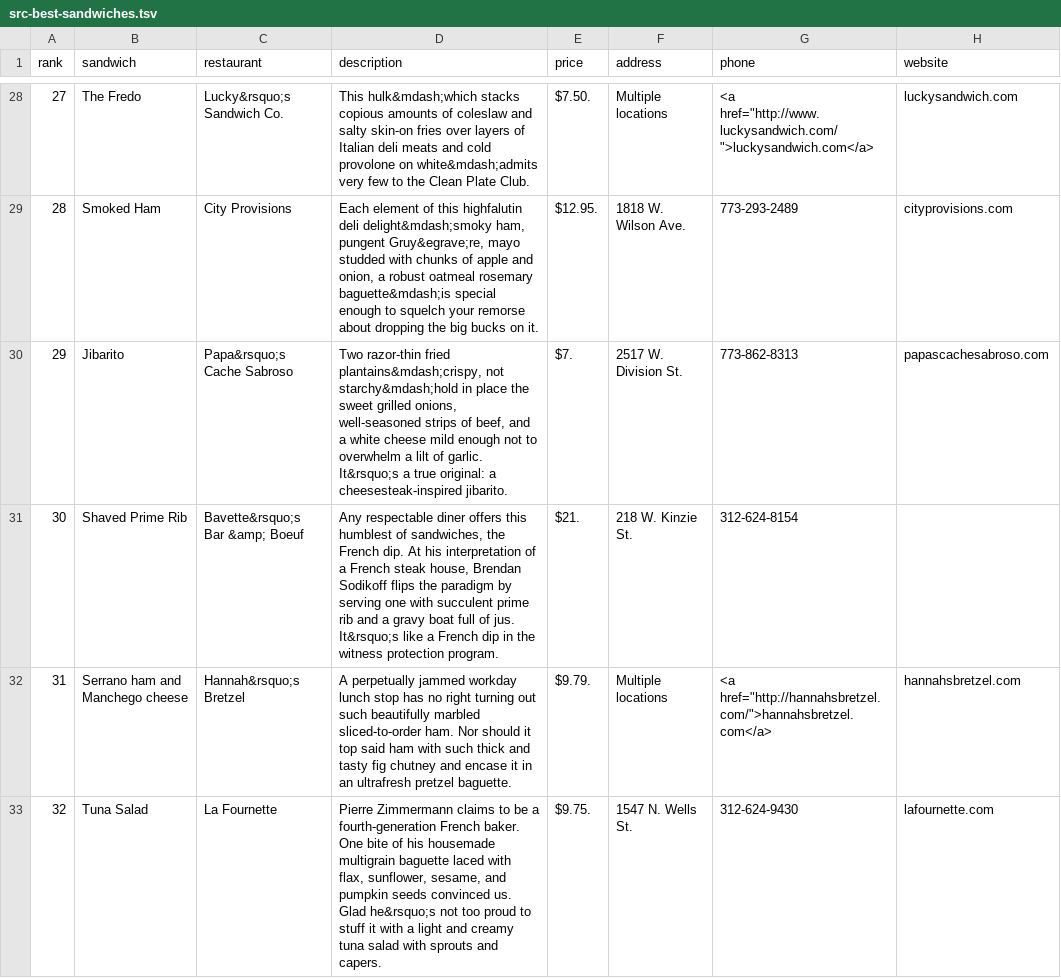
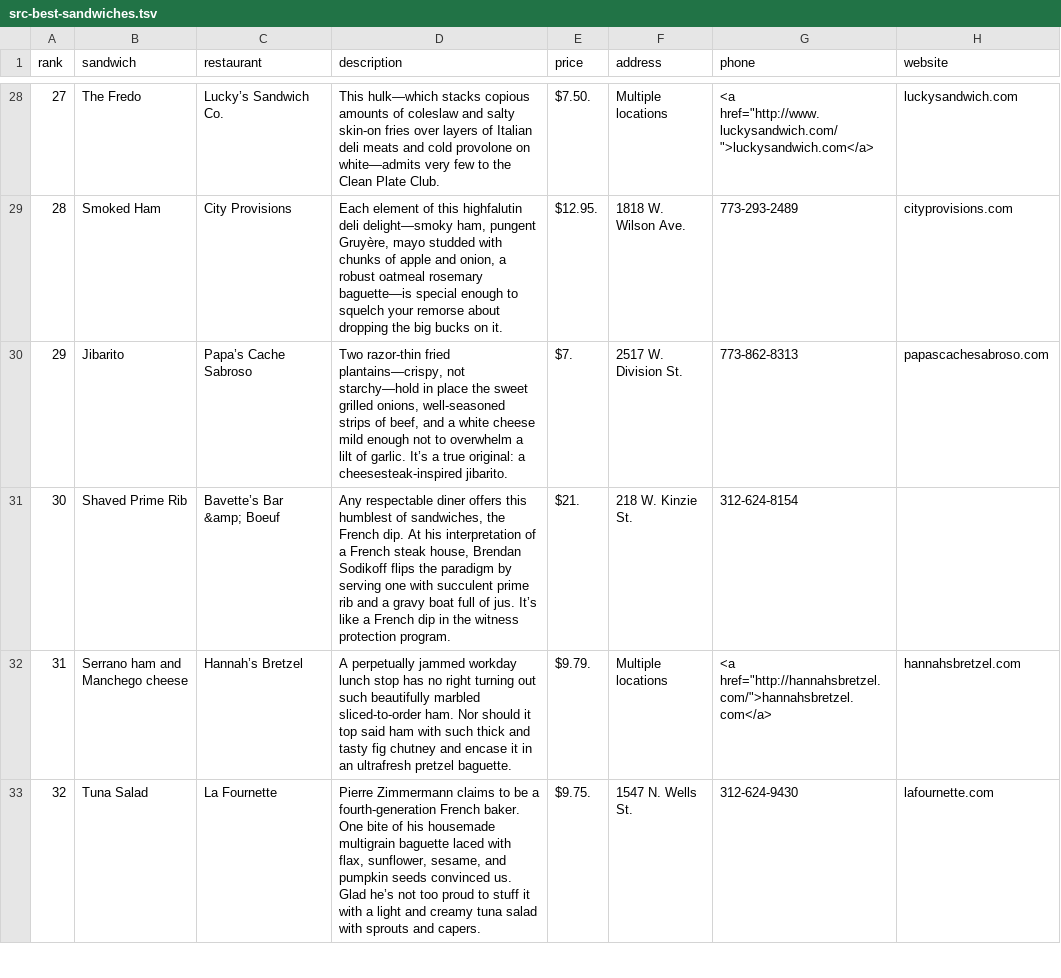
Before and after one commit to gjreda/best-sandwiches, a TSV file: data/src-best-sandwiches.tsv, drawn as a sheet; only a part is shown, gaps mark what is left out; the diff covers the shown part only.

```diff
--- a/data/src-best-sandwiches.tsv
+++ b/data/src-best-sandwiches.tsv
@@ -29,6 +29,6 @@ rank	sandwich	restaurant	description	price	address	phone	website
-27	The Fredo	Lucky&rsquo;s Sandwich Co.	This hulk&mdash;which stacks copious amounts of coleslaw and salty skin-on fries over layers of Italian deli meats and cold provolone on white&mdash;admits very few to the Clean Plate Club.	$7.50.	Multiple locations	"<a href=""http://www.luckysandwich.com/"">luckysandwich.com</a>"	luckysandwich.com
-28	Smoked Ham	City Provisions	Each element of this highfalutin deli delight&mdash;smoky ham, pungent Gruy&egrave;re, mayo studded with chunks of apple and onion, a robust oatmeal rosemary baguette&mdash;is special enough to squelch your remorse about dropping the big bucks on it.	$12.95.	1818 W. Wilson Ave.	773-293-2489	cityprovisions.com
-29	Jibarito	Papa&rsquo;s Cache Sabroso	Two razor-thin fried plantains&mdash;crispy, not starchy&mdash;hold in place the sweet grilled onions, well-seasoned strips of beef, and a white cheese mild enough not to overwhelm a lilt of garlic. It&rsquo;s a true original: a cheesesteak-inspired jibarito.	$7.	2517 W. Division St.	773-862-8313	papascachesabroso.com
-30	Shaved Prime Rib	Bavette&rsquo;s Bar &amp; Boeuf	Any respectable diner offers this humblest of sandwiches, the French dip. At his interpretation of a French steak house, Brendan Sodikoff flips the paradigm by serving one with succulent prime rib and a gravy boat full of jus. It&rsquo;s like a French dip in the witness protection program.	$21.	218 W. Kinzie St.	312-624-8154	
-31	Serrano ham and Manchego cheese	Hannah&rsquo;s Bretzel	A perpetually jammed workday lunch stop has no right turning out such beautifully marbled sliced-to-order ham. Nor should it top said ham with such thick and tasty fig chutney and encase it in an ultrafresh pretzel baguette.	$9.79.	Multiple locations	"<a href=""http://hannahsbretzel.com/"">hannahsbretzel.com</a>"	hannahsbretzel.com
-32	Tuna Salad	La Fournette	Pierre Zimmermann claims to be a fourth-generation French baker. One bite of his housemade multigrain baguette laced with flax, sunflower, sesame, and pumpkin seeds convinced us. Glad he&rsquo;s not too proud to stuff it with a light and creamy tuna salad with sprouts and capers.	$9.75.	1547 N. Wells St.	312-624-9430	lafournette.com
+27	The Fredo	Lucky’s Sandwich Co.	This hulk—which stacks copious amounts of coleslaw and salty skin-on fries over layers of Italian deli meats and cold provolone on white—admits very few to the Clean Plate Club.	$7.50.	Multiple locations	"<a href=""http://www.luckysandwich.com/"">luckysandwich.com</a>"	luckysandwich.com
+28	Smoked Ham	City Provisions	Each element of this highfalutin deli delight—smoky ham, pungent Gruyère, mayo studded with chunks of apple and onion, a robust oatmeal rosemary baguette—is special enough to squelch your remorse about dropping the big bucks on it.	$12.95.	1818 W. Wilson Ave.	773-293-2489	cityprovisions.com
+29	Jibarito	Papa’s Cache Sabroso	Two razor-thin fried plantains—crispy, not starchy—hold in place the sweet grilled onions, well-seasoned strips of beef, and a white cheese mild enough not to overwhelm a lilt of garlic. It’s a true original: a cheesesteak-inspired jibarito.	$7.	2517 W. Division St.	773-862-8313	papascachesabroso.com
+30	Shaved Prime Rib	Bavette’s Bar &amp; Boeuf	Any respectable diner offers this humblest of sandwiches, the French dip. At his interpretation of a French steak house, Brendan Sodikoff flips the paradigm by serving one with succulent prime rib and a gravy boat full of jus. It’s like a French dip in the witness protection program.	$21.	218 W. Kinzie St.	312-624-8154	
+31	Serrano ham and Manchego cheese	Hannah’s Bretzel	A perpetually jammed workday lunch stop has no right turning out such beautifully marbled sliced-to-order ham. Nor should it top said ham with such thick and tasty fig chutney and encase it in an ultrafresh pretzel baguette.	$9.79.	Multiple locations	"<a href=""http://hannahsbretzel.com/"">hannahsbretzel.com</a>"	hannahsbretzel.com
+32	Tuna Salad	La Fournette	Pierre Zimmermann claims to be a fourth-generation French baker. One bite of his housemade multigrain baguette laced with flax, sunflower, sesame, and pumpkin seeds convinced us. Glad he’s not too proud to stuff it with a light and creamy tuna salad with sprouts and capers.	$9.75.	1547 N. Wells St.	312-624-9430	lafournette.com
```
Also changed, not shown: 51 edited cells elsewhere in this file.
